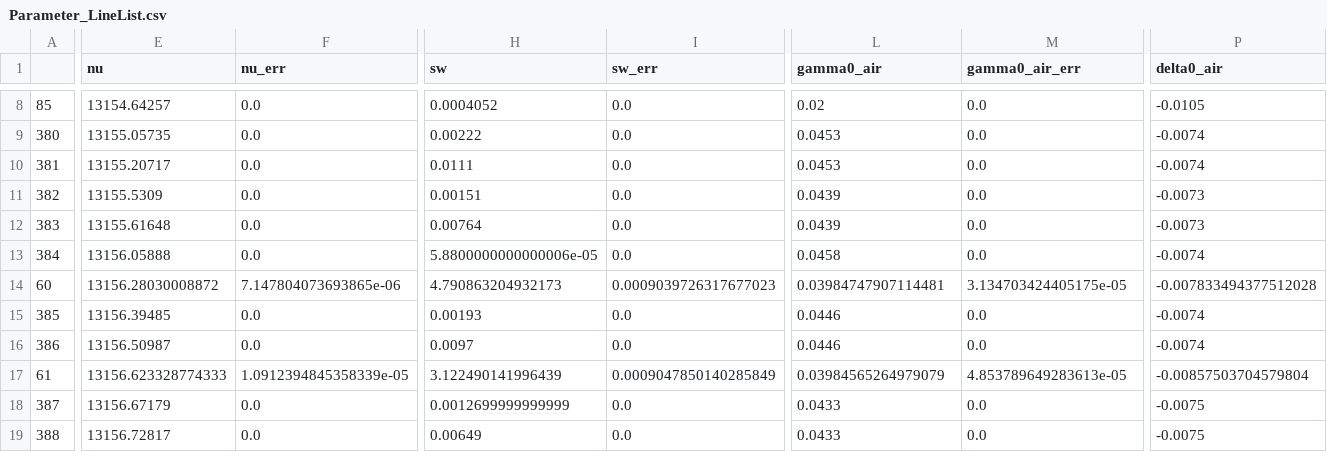
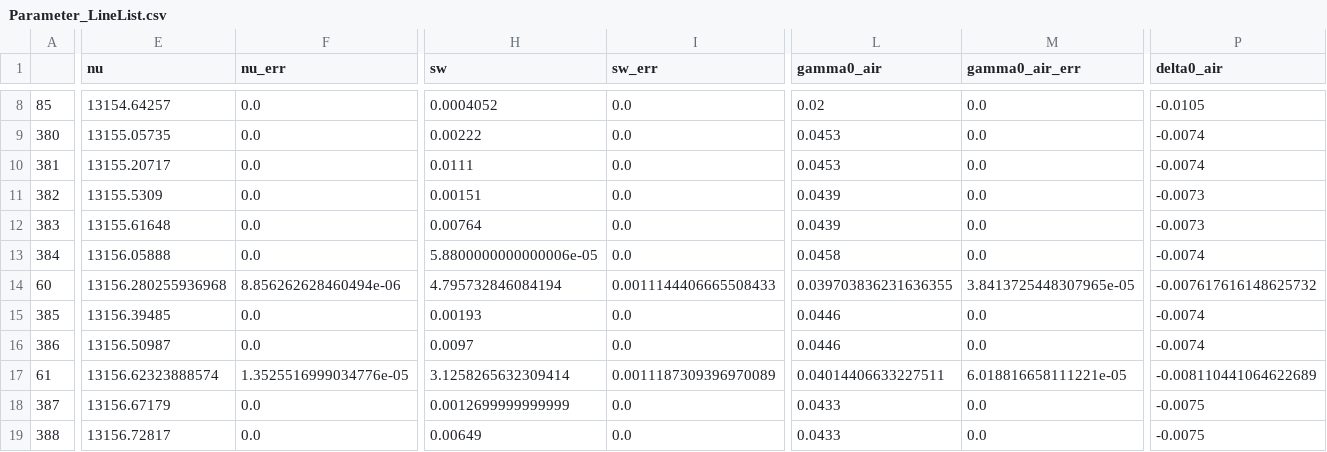
Before and after one commit to usnistgov/MATS, a CSV file: Examples/Synthetic_Spectra/Parameter_LineList.csv, drawn as a sheet; only a part is shown, gaps mark what is left out; the diff covers the shown part only; the diff names each change by its address in the sheet, - before the commit and + after, or states it on an @@ line.

```diff
--- a/Examples/Synthetic_Spectra/Parameter_LineList.csv
+++ b/Examples/Synthetic_Spectra/Parameter_LineList.csv
-E14 (nu): 13156.28030008872
+E14 (nu): 13156.280255936968
-F14 (nu_err): 7.147804073693865e-06
+F14 (nu_err): 8.856262628460494e-06
-H14 (sw): 4.790863204932173
+H14 (sw): 4.795732846084194
-I14 (sw_err): 0.0009039726317677023
+I14 (sw_err): 0.0011144406665508433
-L14 (gamma0_air): 0.03984747907114481
+L14 (gamma0_air): 0.039703836231636355
-M14 (gamma0_air_err): 3.134703424405175e-05
+M14 (gamma0_air_err): 3.8413725448307965e-05
-P14 (delta0_air): -0.007833494377512028
+P14 (delta0_air): -0.007617616148625732
-E17 (nu): 13156.623328774333
+E17 (nu): 13156.62323888574
-F17 (nu_err): 1.0912394845358339e-05
+F17 (nu_err): 1.3525516999034776e-05
-H17 (sw): 3.122490141996439
+H17 (sw): 3.1258265632309414
-I17 (sw_err): 0.0009047850140285849
+I17 (sw_err): 0.0011187309396970089
-L17 (gamma0_air): 0.03984565264979079
+L17 (gamma0_air): 0.04014406633227511
-M17 (gamma0_air_err): 4.853789649283613e-05
+M17 (gamma0_air_err): 6.018816658111221e-05
-P17 (delta0_air): -0.00857503704579804
+P17 (delta0_air): -0.008110441064622689
```
Also changed, not shown: 6 edited cells elsewhere in this file, Examples/Synthetic_Spectra/100_torr.csv, Examples/Synthetic_Spectra/200_torr.csv, 4 other files.
